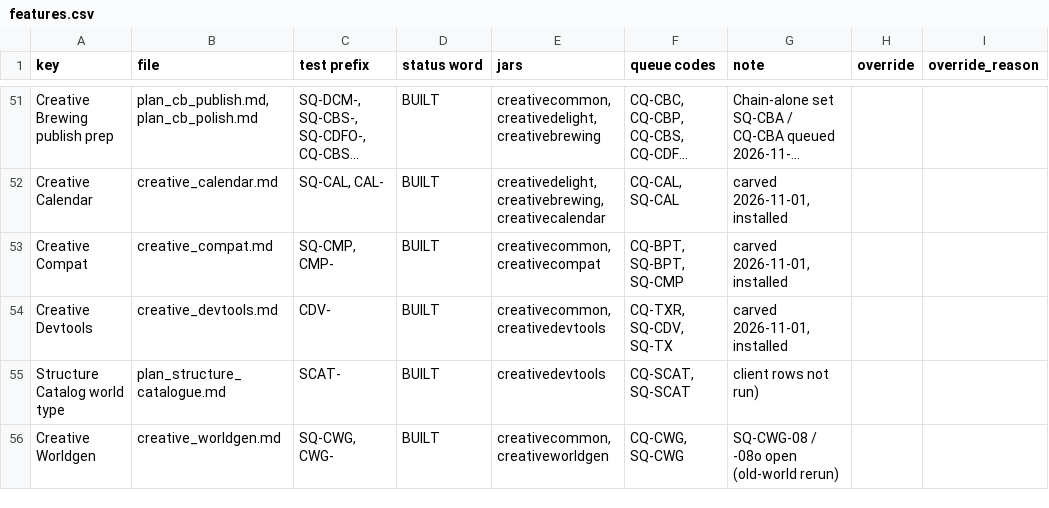
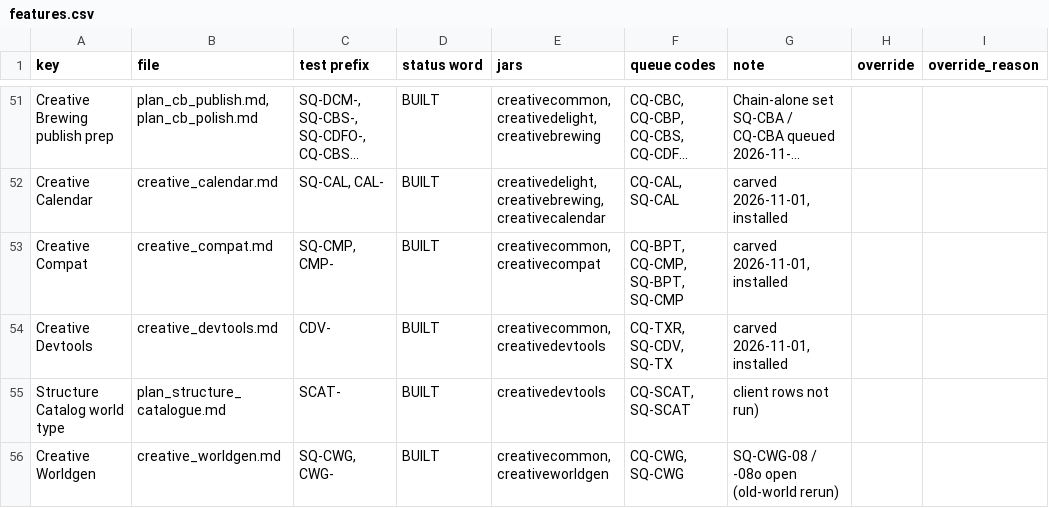
Before and after one commit to SaintAlfonzo/CreativeEngineering, a CSV file: feature_writeup/status/features.csv, drawn as a sheet; only a part is shown, gaps mark what is left out; long unchanged cells end in …; the diff names each change by its address in the sheet, - before the commit and + after, or states it on an @@ line.

```diff
--- a/feature_writeup/status/features.csv
+++ b/feature_writeup/status/features.csv
-F53 (queue codes): CQ-BPT, SQ-BPT, SQ-CMP
+F53 (queue codes): CQ-BPT, CQ-CMP, SQ-BPT, SQ-CMP
```
Also changed, not shown: feature_writeup/todo/rows/loot_and_trade.csv, 11 other files.
